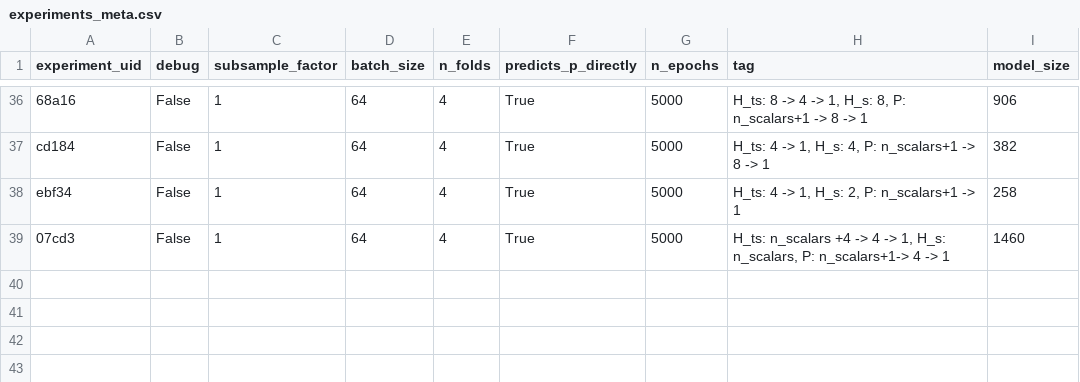
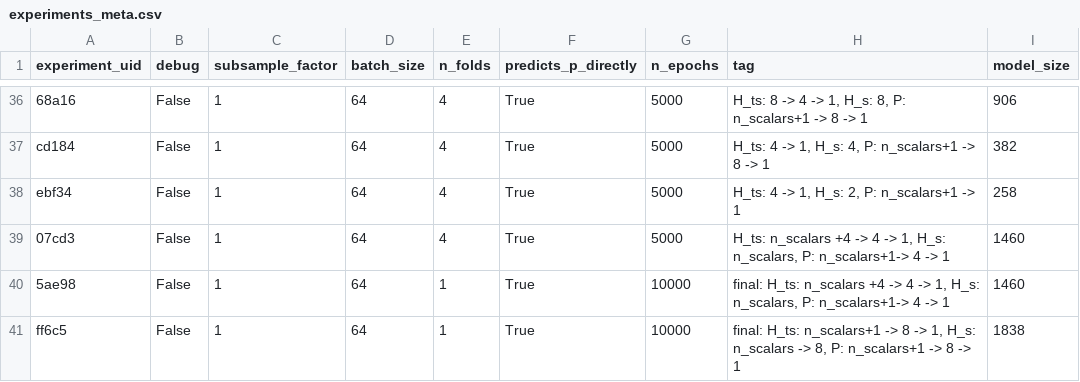
Before and after one commit to upb-lea/hardcore-magnet-challenge, a CSV file: Model/data/output/experiments_meta.csv, drawn as a sheet; only a part is shown, gaps mark what is left out; the diff names each change by its address in the sheet, - before the commit and + after, or states it on an @@ line.

```diff
--- a/Model/data/output/experiments_meta.csv
+++ b/Model/data/output/experiments_meta.csv
+row 40: 5ae98 | False | 1 | 64 | 1 | True | 10000 | final: H_ts: n_scalars +4 -> 4 -> 1, H_s: n_scalars, P: n_scalars+1-> 4 -> 1 | 1460
+row 41: ff6c5 | False | 1 | 64 | 1 | True | 10000 | final: H_ts: n_scalars+1 -> 8 -> 1, H_s: n_scalars -> 8, P: n_scalars+1 -> 8 -> 1 | 1838
```
Also changed, not shown: Model/data/output/trials_meta.csv.
